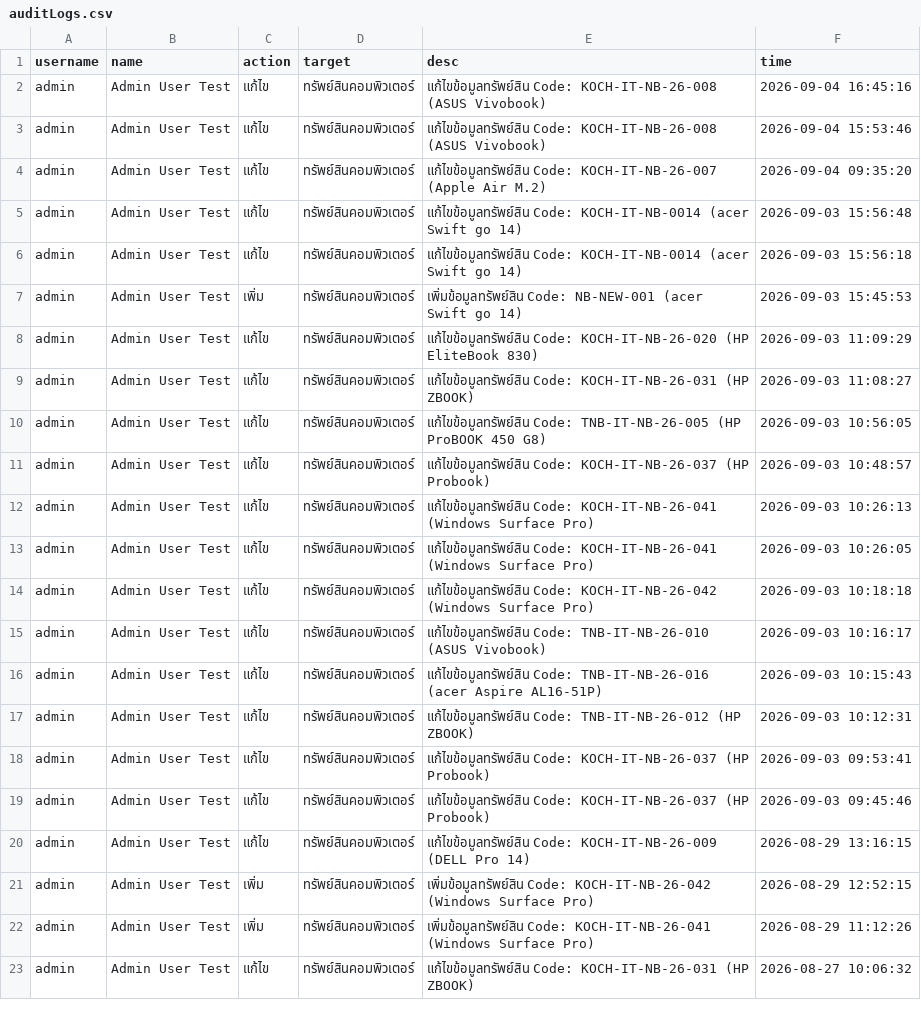
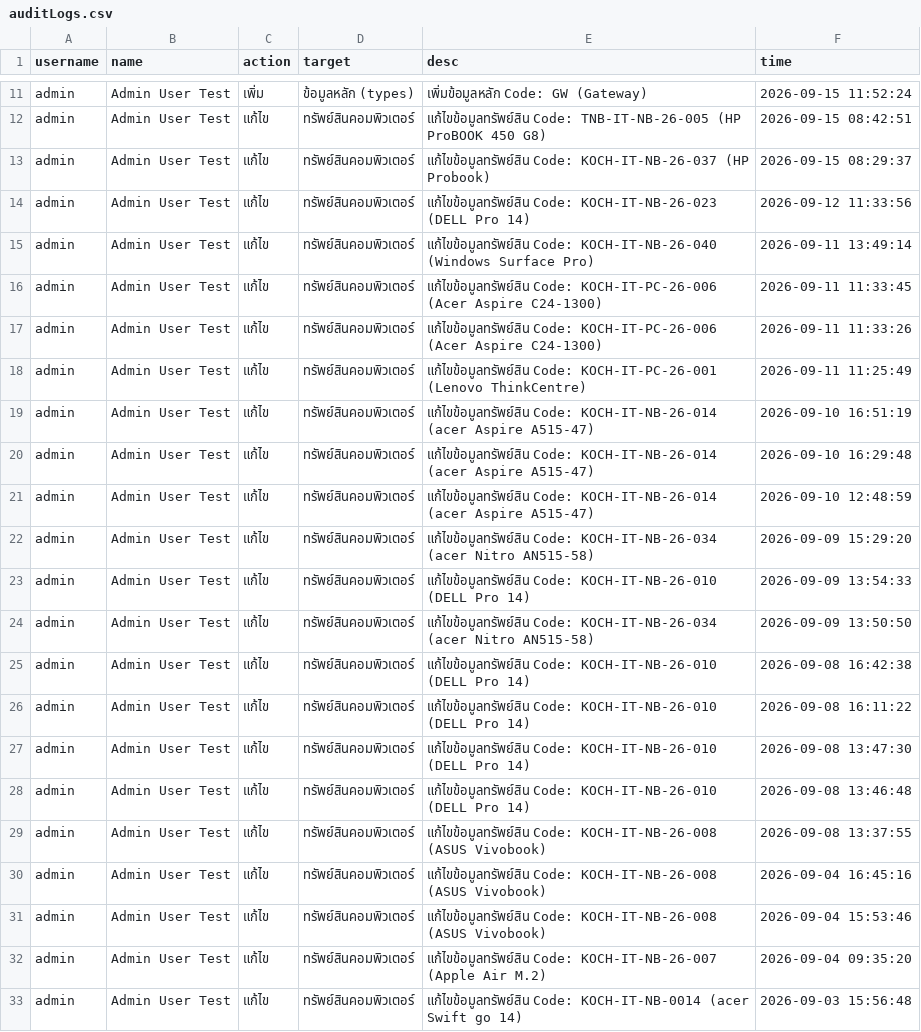
Before and after one commit to adithepkuraphong-hue/IT-AssetsViewer, a CSV file: outputs/database/auditLogs.csv, drawn as a sheet; only a part is shown, gaps mark what is left out; the shorter side is filled out with more unchanged rows; the diff covers the shown part only.

```diff
--- a/outputs/database/auditLogs.csv
+++ b/outputs/database/auditLogs.csv
@@ -2 +11,20 @@
+admin,Admin User Test,เพิ่ม,ข้อมูลหลัก (types),เพิ่มข้อมูลหลัก Code: GW (Gateway),2026-09-15 11:52:24
+admin,Admin User Test,แก้ไข,ทรัพย์สินคอมพิวเตอร์,แก้ไขข้อมูลทรัพย์สิน Code: TNB-IT-NB-26-005 (HP ProBOOK 450 G8),2026-09-15 08:42:51
+admin,Admin User Test,แก้ไข,ทรัพย์สินคอมพิวเตอร์,แก้ไขข้อมูลทรัพย์สิน Code: KOCH-IT-NB-26-037 (HP Probook),2026-09-15 08:29:37
+admin,Admin User Test,แก้ไข,ทรัพย์สินคอมพิวเตอร์,แก้ไขข้อมูลทรัพย์สิน Code: KOCH-IT-NB-26-023 (DELL Pro 14),2026-09-12 11:33:56
+admin,Admin User Test,แก้ไข,ทรัพย์สินคอมพิวเตอร์,แก้ไขข้อมูลทรัพย์สิน Code: KOCH-IT-NB-26-040 (Windows Surface Pro),2026-09-11 13:49:14
+admin,Admin User Test,แก้ไข,ทรัพย์สินคอมพิวเตอร์,แก้ไขข้อมูลทรัพย์สิน Code: KOCH-IT-PC-26-006 (Acer Aspire C24-1300),2026-09-11 11:33:45
+admin,Admin User Test,แก้ไข,ทรัพย์สินคอมพิวเตอร์,แก้ไขข้อมูลทรัพย์สิน Code: KOCH-IT-PC-26-006 (Acer Aspire C24-1300),2026-09-11 11:33:26
+admin,Admin User Test,แก้ไข,ทรัพย์สินคอมพิวเตอร์,แก้ไขข้อมูลทรัพย์สิน Code: KOCH-IT-PC-26-001 (Lenovo ThinkCentre),2026-09-11 11:25:49
+admin,Admin User Test,แก้ไข,ทรัพย์สินคอมพิวเตอร์,แก้ไขข้อมูลทรัพย์สิน Code: KOCH-IT-NB-26-014 (acer Aspire A515-47),2026-09-10 16:51:19
+admin,Admin User Test,แก้ไข,ทรัพย์สินคอมพิวเตอร์,แก้ไขข้อมูลทรัพย์สิน Code: KOCH-IT-NB-26-014 (acer Aspire A515-47),2026-09-10 16:29:48
+admin,Admin User Test,แก้ไข,ทรัพย์สินคอมพิวเตอร์,แก้ไขข้อมูลทรัพย์สิน Code: KOCH-IT-NB-26-014 (acer Aspire A515-47),2026-09-10 12:48:59
+admin,Admin User Test,แก้ไข,ทรัพย์สินคอมพิวเตอร์,แก้ไขข้อมูลทรัพย์สิน Code: KOCH-IT-NB-26-034 (acer Nitro AN515-58),2026-09-09 15:29:20
+admin,Admin User Test,แก้ไข,ทรัพย์สินคอมพิวเตอร์,แก้ไขข้อมูลทรัพย์สิน Code: KOCH-IT-NB-26-010 (DELL Pro 14),2026-09-09 13:54:33
+admin,Admin User Test,แก้ไข,ทรัพย์สินคอมพิวเตอร์,แก้ไขข้อมูลทรัพย์สิน Code: KOCH-IT-NB-26-034 (acer Nitro AN515-58),2026-09-09 13:50:50
+admin,Admin User Test,แก้ไข,ทรัพย์สินคอมพิวเตอร์,แก้ไขข้อมูลทรัพย์สิน Code: KOCH-IT-NB-26-010 (DELL Pro 14),2026-09-08 16:42:38
+admin,Admin User Test,แก้ไข,ทรัพย์สินคอมพิวเตอร์,แก้ไขข้อมูลทรัพย์สิน Code: KOCH-IT-NB-26-010 (DELL Pro 14),2026-09-08 16:11:22
+admin,Admin User Test,แก้ไข,ทรัพย์สินคอมพิวเตอร์,แก้ไขข้อมูลทรัพย์สิน Code: KOCH-IT-NB-26-010 (DELL Pro 14),2026-09-08 13:47:30
+admin,Admin User Test,แก้ไข,ทรัพย์สินคอมพิวเตอร์,แก้ไขข้อมูลทรัพย์สิน Code: KOCH-IT-NB-26-010 (DELL Pro 14),2026-09-08 13:46:48
+admin,Admin User Test,แก้ไข,ทรัพย์สินคอมพิวเตอร์,แก้ไขข้อมูลทรัพย์สิน Code: KOCH-IT-NB-26-008 (ASUS Vivobook),2026-09-08 13:37:55
 admin,Admin User Test,แก้ไข,ทรัพย์สินคอมพิวเตอร์,แก้ไขข้อมูลทรัพย์สิน Code: KOCH-IT-NB-26-008 (ASUS Vivobook),2026-09-04 16:45:16
```
Also changed, not shown: 9 added rows and 1 moved row elsewhere in this file, outputs/database/computerAssets.csv, outputs/database/masterTypes.csv, 16 other files.
